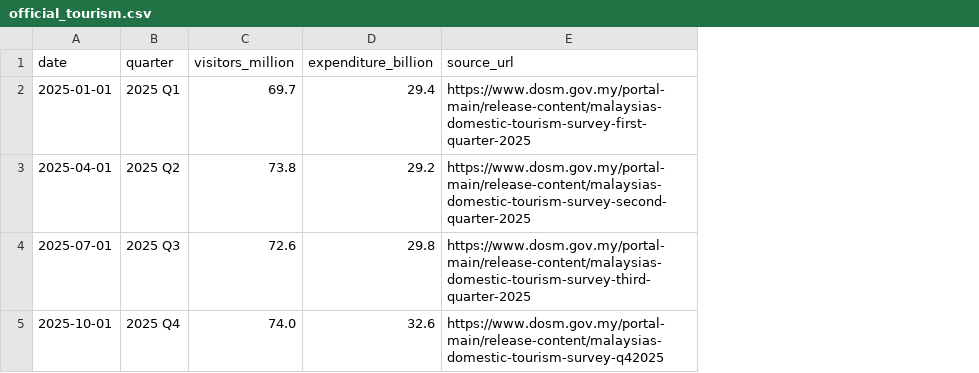
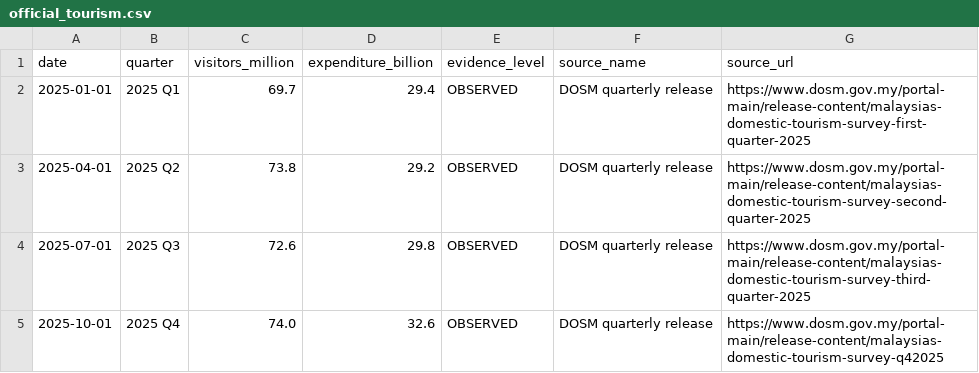
Before and after one commit to shenenleow10521/monsun-bridge-powerbi, a CSV file: MonsunOfficial/Data/official_tourism.csv, drawn as a sheet; the diff names each change by its address in the sheet, - before the commit and + after, or states it on an @@ line.

Commit message:
Polish Power BI evidence views and set explicit scenario defaults

```diff
--- a/MonsunOfficial/Data/official_tourism.csv
+++ b/MonsunOfficial/Data/official_tourism.csv
+column E (evidence_level), rows 2-5: all OBSERVED
+column F (source_name), rows 2-5: all DOSM quarterly release
```
Also changed, not shown: MonsunOfficial/Data/official_monsoon_windows.csv, 33 other files.
